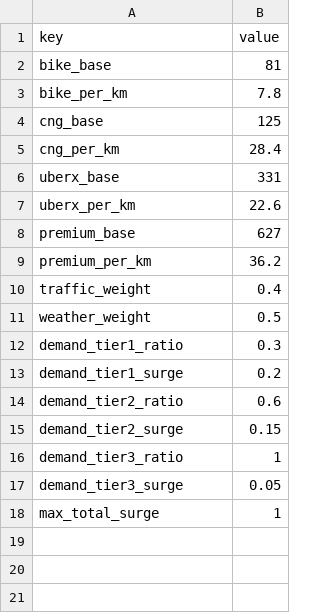
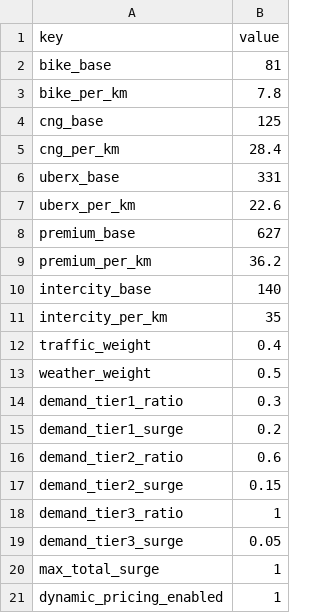
Before and after one commit to mohammadfarhanhossain/ride-sharing-system, a CSV file: pricing_config.csv, drawn as a sheet.

```diff
--- a/pricing_config.csv
+++ b/pricing_config.csv
@@ -9,2 +9,4 @@ premium_base,627
 premium_per_km,36.2
+intercity_base,140
+intercity_per_km,35
 traffic_weight,0.4
@@ -18 +20,2 @@ demand_tier3_surge,0.05
 max_total_surge,1
+dynamic_pricing_enabled,1
```
Also changed, not shown: drivers.csv, location.csv, 18 other files.
